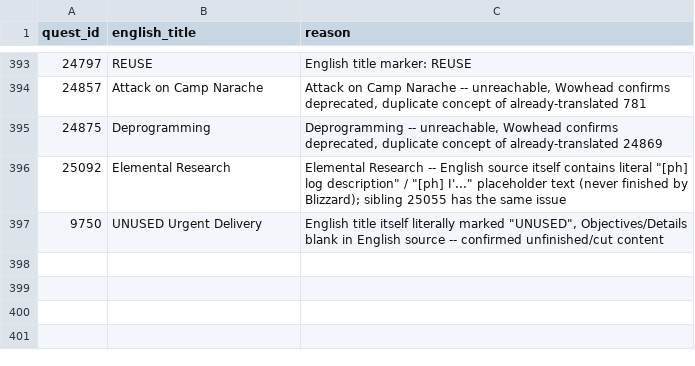
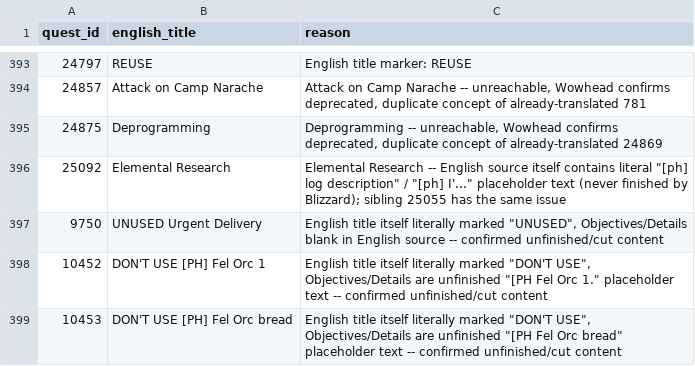
Before and after one commit to KodeWorker/azerothcore-wotlk, a TSV file: doc/zhTW-translation/skip-list.tsv, drawn as a sheet; only a part is shown, gaps mark what is left out; the diff names each change by its address in the sheet, - before the commit and + after, or states it on an @@ line.

```diff
--- a/doc/zhTW-translation/skip-list.tsv
+++ b/doc/zhTW-translation/skip-list.tsv
+row 398: 10452 | DON'T USE [PH] Fel Orc 1 | English title itself literally marked "DON'T USE", Objectives/Details are unfinished "[PH Fel Orc 1." placeholder text -- confirmed unfinished/cut content
+row 399: 10453 | DON'T USE [PH] Fel Orc bread | English title itself literally marked "DON'T USE", Objectives/Details are unfinished "[PH Fel Orc bread" placeholder text -- confirmed unfinished/cut content
```
Also changed, not shown: 2 other files.
